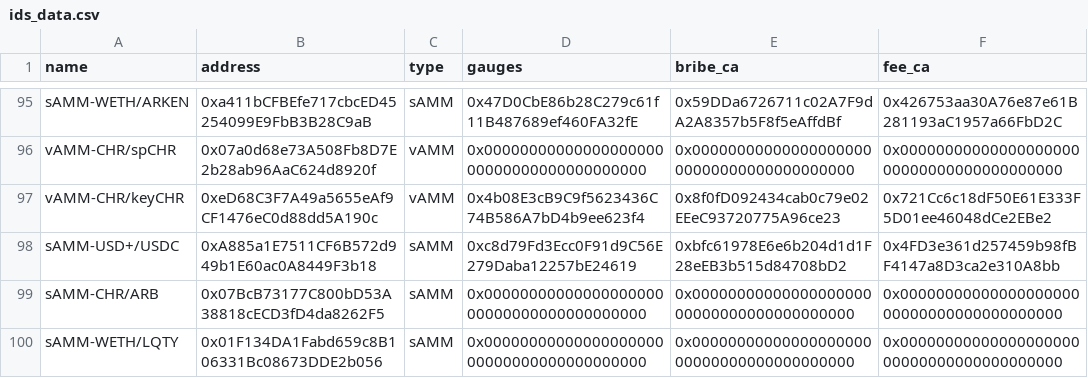
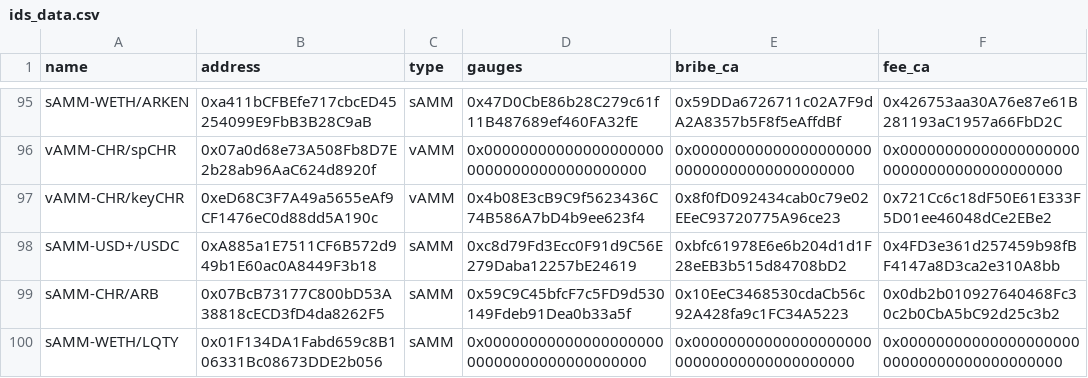
Before and after one commit to ALMIGHTYABE/Chronos-Data, a CSV file: data/ids_data.csv, drawn as a sheet; only a part is shown, gaps mark what is left out.

```diff
--- a/data/ids_data.csv
+++ b/data/ids_data.csv
@@ -98,3 +98,3 @@ vAMM-CHR/keyCHR,0xeD68C3F7A49a5655eAf9CF1476eC0d88dd5A190c,vAMM,0x4b08E3cB9C9f56
 sAMM-USD+/USDC,0xA885a1E7511CF6B572d949b1E60ac0A8449F3b18,sAMM,0xc8d79Fd3Ecc0F91d9C56E279Daba12257bE24619,0xbfc61978E6e6b204d1d1F28eEB3b515d84708bD2,0x4FD3e361d257459b98fBF4147a8D3ca2e310A8bb
-sAMM-CHR/ARB,0x07BcB73177C800bD53A38818cECD3fD4da8262F5,sAMM,0x0000000000000000000000000000000000000000,0x0000000000000000000000000000000000000000,0x0000000000000000000000000000000000000000
+sAMM-CHR/ARB,0x07BcB73177C800bD53A38818cECD3fD4da8262F5,sAMM,0x59C9C45bfcF7c5FD9d530149Fdeb91Dea0b33a5f,0x10EeC3468530cdaCb56c92A428fa9c1FC34A5223,0x0db2b010927640468Fc30c2b0CbA5bC92d25c3b2
 sAMM-WETH/LQTY,0x01F134DA1Fabd659c8B106331Bc08673DDE2b056,sAMM,0x0000000000000000000000000000000000000000,0x0000000000000000000000000000000000000000,0x0000000000000000000000000000000000000000
```
Also changed, not shown: 1 other file.
